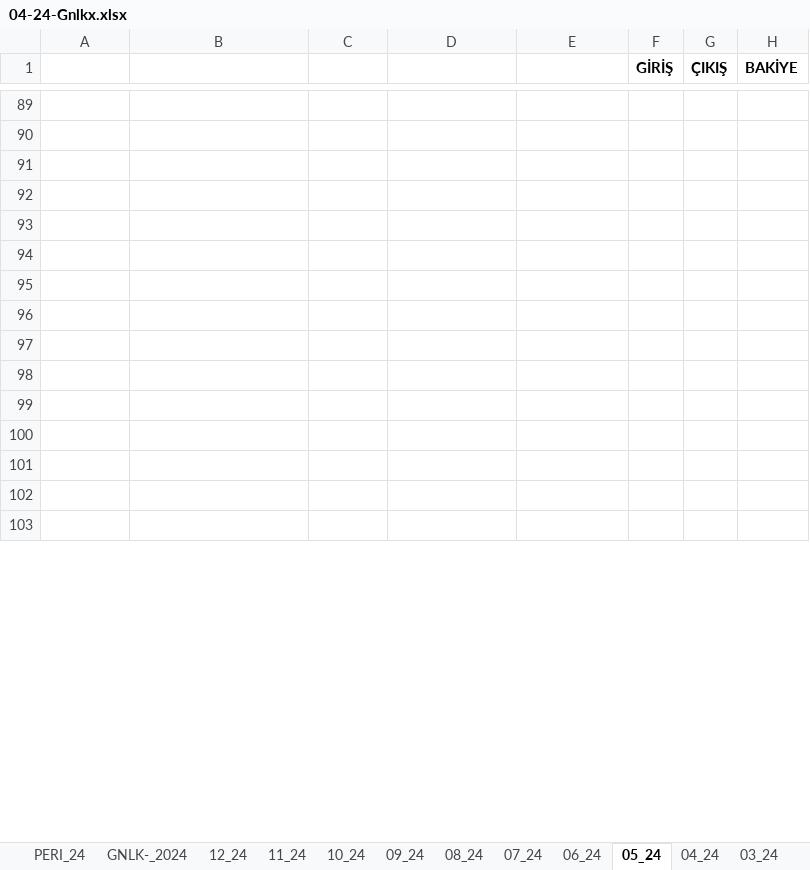
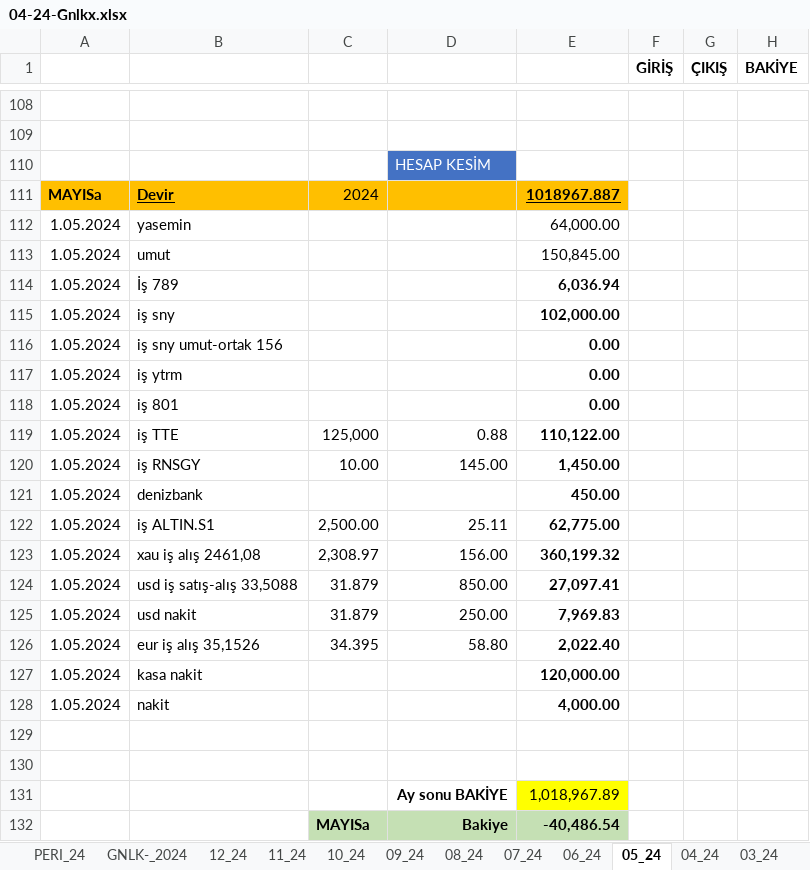
Before and after one commit to roboturx/tdy, an Excel workbook: 04-24-Gnlkx.xlsx, sheet 05_24, drawn as a sheet; only a part is shown, gaps mark what is left out; values as stored, in another font and other column widths than the file's, no borders; removed rows and columns are numbered as before the commit, all else as after; the diff covers the shown part only; the diff names each change by its address in the sheet, - before the commit and + after, or states it on an @@ line.

```diff
--- a/04-24-Gnlkx.xlsx (sheet 05_24)
+++ b/04-24-Gnlkx.xlsx (sheet 05_24)
+row 110:  |  |  | HESAP KESİM
+row 111: MAYISa | Devir | 2024 |  | 1018967.887
+row 112: 1.05.2024 | yasemin |  |  | 64,000.00
+row 113: 1.05.2024 | umut |  |  | 150,845.00
+row 114: 1.05.2024 | İş 789 |  |  | 6,036.94
+row 115: 1.05.2024 | iş sny |  |  | 102,000.00
+row 116: 1.05.2024 | iş sny umut-ortak 156 |  |  | 0.00
+row 117: 1.05.2024 | iş ytrm |  |  | 0.00
+row 118: 1.05.2024 | iş 801 |  |  | 0.00
+row 119: 1.05.2024 | iş TTE | 125,000 | 0.88 | 110,122.00
+row 120: 1.05.2024 | iş RNSGY | 10.00 | 145.00 | 1,450.00
+row 121: 1.05.2024 | denizbank |  |  | 450.00
+row 122: 1.05.2024 | iş ALTIN.S1 | 2,500.00 | 25.11 | 62,775.00
+row 123: 1.05.2024 | xau iş alış 2461,08 | 2,308.97 | 156.00 | 360,199.32
+row 124: 1.05.2024 | usd iş satış-alış 33,5088 | 31.879 | 850.00 | 27,097.41
+row 125: 1.05.2024 | usd nakit | 31.879 | 250.00 | 7,969.83
+row 126: 1.05.2024 | eur iş alış 35,1526 | 34.395 | 58.80 | 2,022.40
+row 127: 1.05.2024 | kasa nakit |  |  | 120,000.00
+row 128: 1.05.2024 | nakit |  |  | 4,000.00
-row 131: (empty)
+row 131:  |  |  | Ay sonu BAKİYE | 1,018,967.89
-E131 fill: none
+E131 fill: #FFFF00
-row 132: (empty)
+row 132:  |  | MAYISa | Bakiye | -40,486.54
-C132:E132 fill: none
+C132:E132 fill: #C5E0B4
-row 95: (empty)
-row 96: (empty)
-row 97: (empty)
-row 98: (empty)
-row 99: (empty)
-row 100: (empty)
-row 101: (empty)
-row 102: (empty)
-row 103: (empty)
```
Also changed, not shown: 24 added rows, 19 removed rows, 37 edited cells and cell formats elsewhere in this sheet, sheet GNLK-_2024, sheet 04_24, sheet 12_23, formulas that keep their value, 05-24-YTRM.xlsx.
